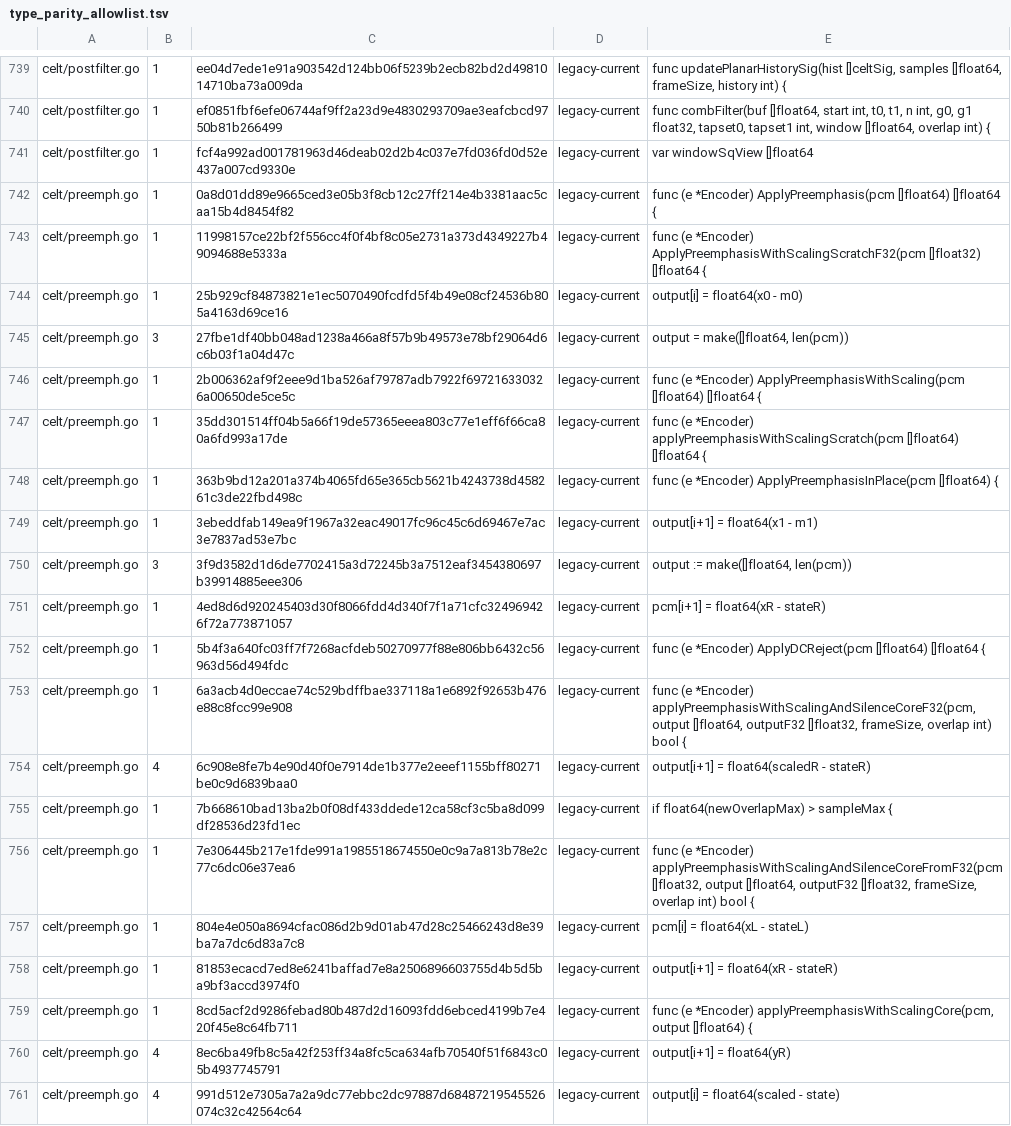
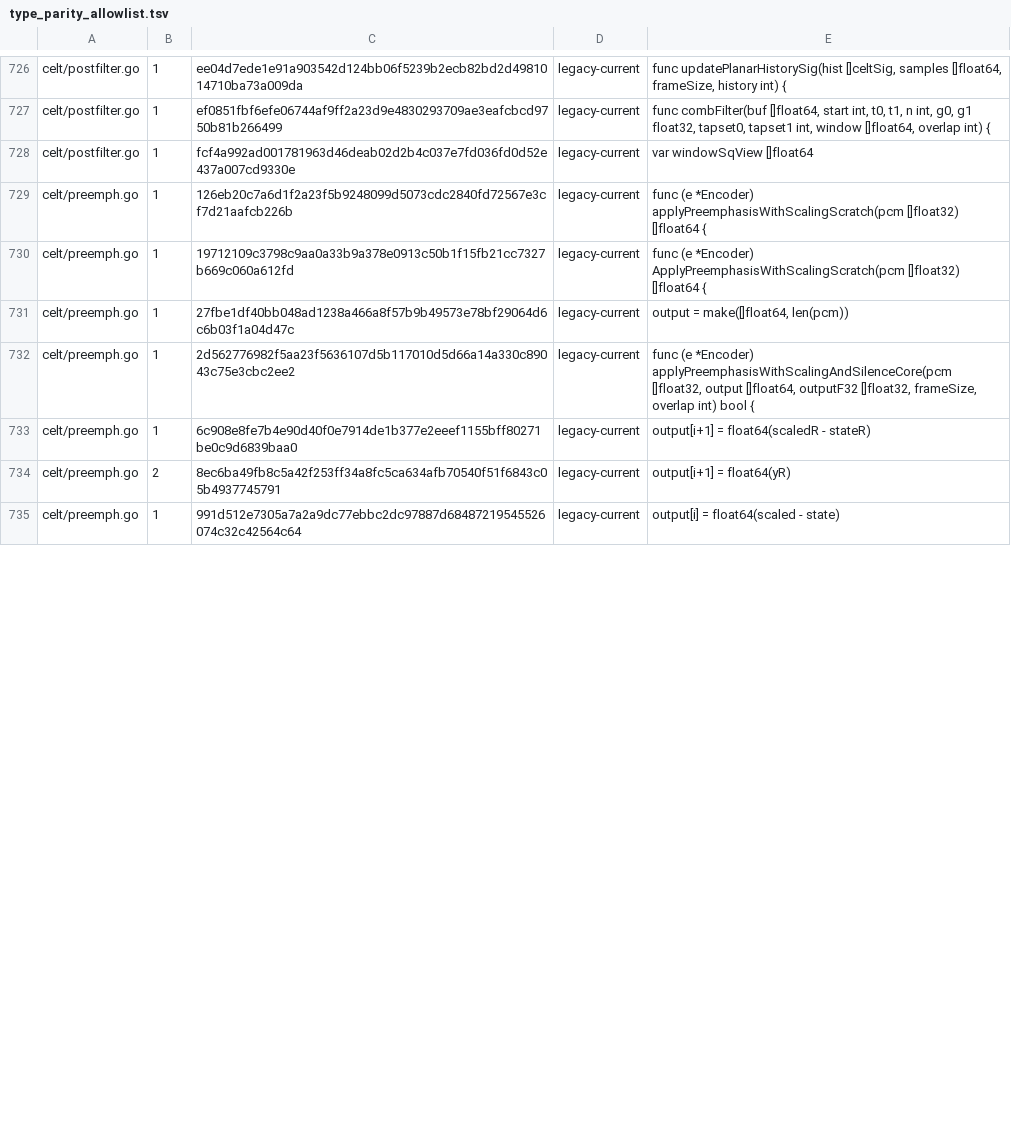
Before and after one commit to thesyncim/gopus, a TSV file: tools/type_parity_allowlist.tsv, drawn as a sheet; only a part is shown, gaps mark what is left out; the diff covers the shown part only.

Commit message:
Keep CELT preemphasis input scratch float-width

```diff
--- a/tools/type_parity_allowlist.tsv
+++ b/tools/type_parity_allowlist.tsv
@@ -741,21 +728,8 @@ celt/postfilter.go	1	ef0851fbf6efe06744af9ff2a23d9e4830293709ae3eafcbcd9750b81b2
 celt/postfilter.go	1	fcf4a992ad001781963d46deab02d2b4c037e7fd036fd0d52e437a007cd9330e	legacy-current	var windowSqView []float64
-celt/preemph.go	1	0a8d01dd89e9665ced3e05b3f8cb12c27ff214e4b3381aac5caa15b4d8454f82	legacy-current	func (e *Encoder) ApplyPreemphasis(pcm []float64) []float64 {
-celt/preemph.go	1	11998157ce22bf2f556cc4f0f4bf8c05e2731a373d4349227b49094688e5333a	legacy-current	func (e *Encoder) ApplyPreemphasisWithScalingScratchF32(pcm []float32) []float64 {
-celt/preemph.go	1	25b929cf84873821e1ec5070490fcdfd5f4b49e08cf24536b805a4163d69ce16	legacy-current	output[i] = float64(x0 - m0)
-celt/preemph.go	3	27fbe1df40bb048ad1238a466a8f57b9b49573e78bf29064d6c6b03f1a04d47c	legacy-current	output = make([]float64, len(pcm))
-celt/preemph.go	1	2b006362af9f2eee9d1ba526af79787adb7922f697216330326a00650de5ce5c	legacy-current	func (e *Encoder) ApplyPreemphasisWithScaling(pcm []float64) []float64 {
-celt/preemph.go	1	35dd301514ff04b5a66f19de57365eeea803c77e1eff6f66ca80a6fd993a17de	legacy-current	func (e *Encoder) applyPreemphasisWithScalingScratch(pcm []float64) []float64 {
-celt/preemph.go	1	363b9bd12a201a374b4065fd65e365cb5621b4243738d458261c3de22fbd498c	legacy-current	func (e *Encoder) ApplyPreemphasisInPlace(pcm []float64) {
-celt/preemph.go	1	3ebeddfab149ea9f1967a32eac49017fc96c45c6d69467e7ac3e7837ad53e7bc	legacy-current	output[i+1] = float64(x1 - m1)
-celt/preemph.go	3	3f9d3582d1d6de7702415a3d72245b3a7512eaf3454380697b39914885eee306	legacy-current	output := make([]float64, len(pcm))
-celt/preemph.go	1	4ed8d6d920245403d30f8066fdd4d340f7f1a71cfc324969426f72a773871057	legacy-current	pcm[i+1] = float64(xR - stateR)
-celt/preemph.go	1	5b4f3a640fc03ff7f7268acfdeb50270977f88e806bb6432c56963d56d494fdc	legacy-current	func (e *Encoder) ApplyDCReject(pcm []float64) []float64 {
-celt/preemph.go	1	6a3acb4d0eccae74c529bdffbae337118a1e6892f92653b476e88c8fcc99e908	legacy-current	func (e *Encoder) applyPreemphasisWithScalingAndSilenceCoreF32(pcm, output []float64, outputF32 []float32, frameSize, overlap int) bool {
-celt/preemph.go	4	6c908e8fe7b4e90d40f0e7914de1b377e2eeef1155bff80271be0c9d6839baa0	legacy-current	output[i+1] = float64(scaledR - stateR)
-celt/preemph.go	1	7b668610bad13ba2b0f08df433ddede12ca58cf3c5ba8d099df28536d23fd1ec	legacy-current	if float64(newOverlapMax) > sampleMax {
-celt/preemph.go	1	7e306445b217e1fde991a1985518674550e0c9a7a813b78e2c77c6dc06e37ea6	legacy-current	func (e *Encoder) applyPreemphasisWithScalingAndSilenceCoreFromF32(pcm []float32, output []float64, outputF32 []float32, frameSize, overlap int) bool {
-celt/preemph.go	1	804e4e050a8694cfac086d2b9d01ab47d28c25466243d8e39ba7a7dc6d83a7c8	legacy-current	pcm[i] = float64(xL - stateL)
-celt/preemph.go	1	81853ecacd7ed8e6241baffad7e8a2506896603755d4b5d5ba9bf3accd3974f0	legacy-current	output[i+1] = float64(xR - stateR)
-celt/preemph.go	1	8cd5acf2d9286febad80b487d2d16093fdd6ebced4199b7e420f45e8c64fb711	legacy-current	func (e *Encoder) applyPreemphasisWithScalingCore(pcm, output []float64) {
-celt/preemph.go	4	8ec6ba49fb8c5a42f253ff34a8fc5ca634afb70540f51f6843c05b4937745791	legacy-current	output[i+1] = float64(yR)
-celt/preemph.go	4	991d512e7305a7a2a9dc77ebbc2dc97887d68487219545526074c32c42564c64	legacy-current	output[i] = float64(scaled - state)
+celt/preemph.go	1	126eb20c7a6d1f2a23f5b9248099d5073cdc2840fd72567e3cf7d21aafcb226b	legacy-current	func (e *Encoder) applyPreemphasisWithScalingScratch(pcm []float32) []float64 {
+celt/preemph.go	1	19712109c3798c9aa0a33b9a378e0913c50b1f15fb21cc7327b669c060a612fd	legacy-current	func (e *Encoder) ApplyPreemphasisWithScalingScratch(pcm []float32) []float64 {
+celt/preemph.go	1	27fbe1df40bb048ad1238a466a8f57b9b49573e78bf29064d6c6b03f1a04d47c	legacy-current	output = make([]float64, len(pcm))
+celt/preemph.go	1	2d562776982f5aa23f5636107d5b117010d5d66a14a330c89043c75e3cbc2ee2	legacy-current	func (e *Encoder) applyPreemphasisWithScalingAndSilenceCore(pcm []float32, output []float64, outputF32 []float32, frameSize, overlap int) bool {
+celt/preemph.go	1	6c908e8fe7b4e90d40f0e7914de1b377e2eeef1155bff80271be0c9d6839baa0	legacy-current	output[i+1] = float64(scaledR - stateR)
+celt/preemph.go	2	8ec6ba49fb8c5a42f253ff34a8fc5ca634afb70540f51f6843c05b4937745791	legacy-current	output[i+1] = float64(yR)
+celt/preemph.go	1	991d512e7305a7a2a9dc77ebbc2dc97887d68487219545526074c32c42564c64	legacy-current	output[i] = float64(scaled - state)
```
Also changed, not shown: 1 added row, 23 removed rows and 3 edited cells elsewhere in this file, 11 other files.
